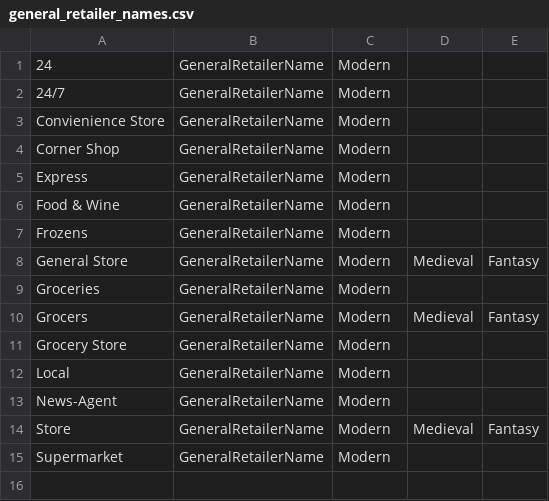
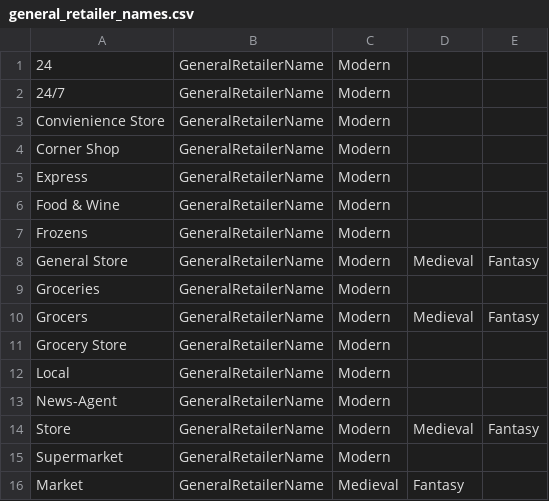
Before and after one commit to CalirDeminar/city_generator, a CSV file: static_data/nouns/general_retailer_names.csv, drawn as a sheet.

Commit message:
fantasy support

```diff
--- a/static_data/nouns/general_retailer_names.csv
+++ b/static_data/nouns/general_retailer_names.csv
@@ -15 +15,2 @@ Store,GeneralRetailerName, Modern, Medieval, Fantasy
 Supermarket,GeneralRetailerName, Modern
+Market, GeneralRetailerName, Medieval, Fantasy
```
Also changed, not shown: 16 other files.
